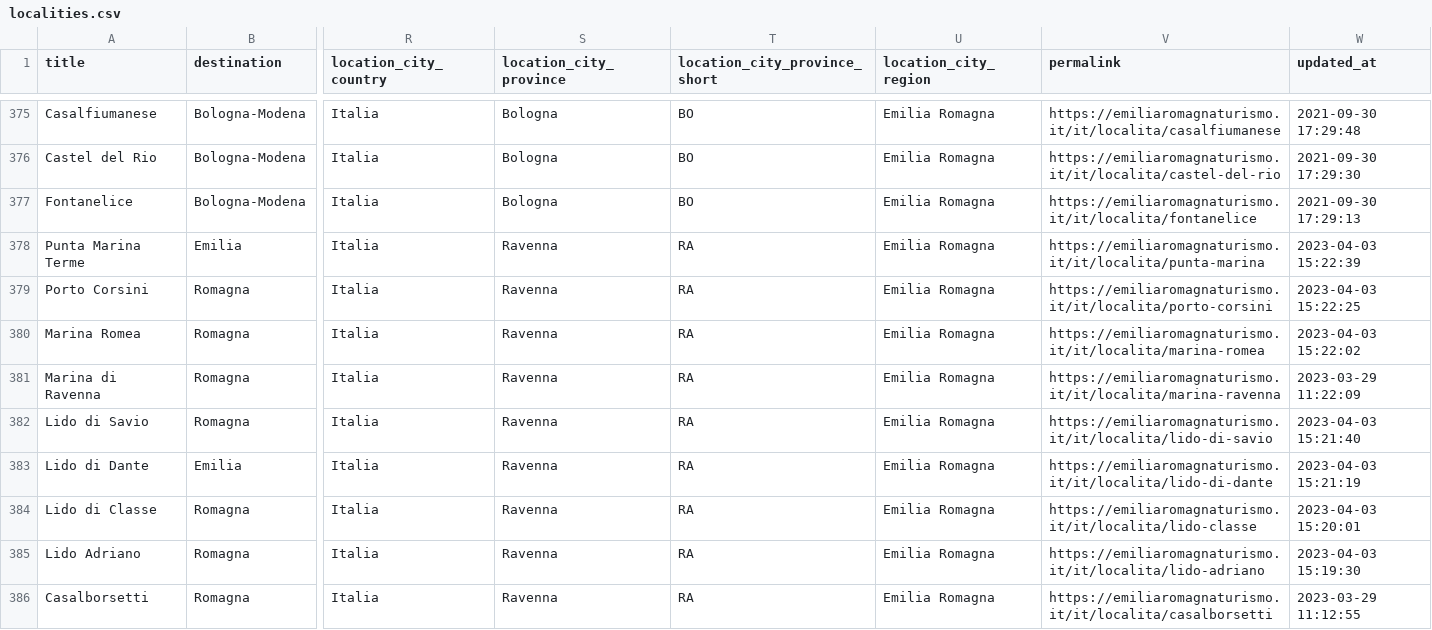
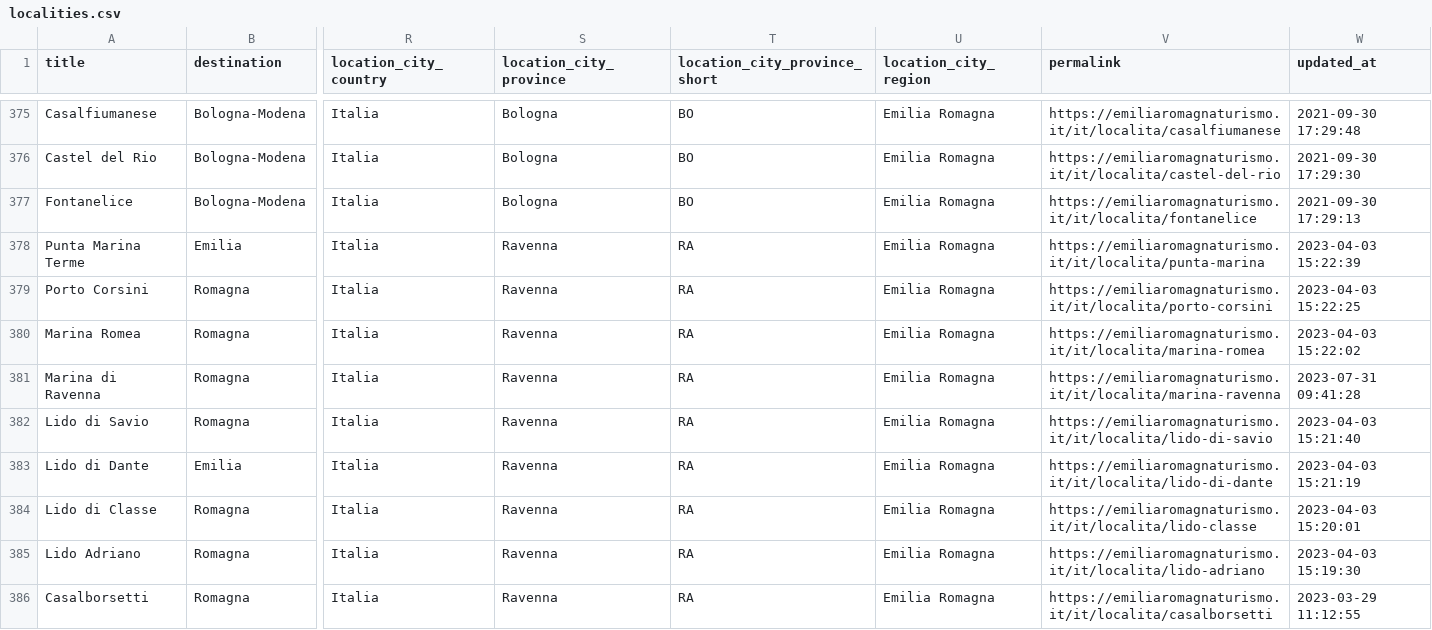
Before and after one commit to APT-Servizi/openapi-ert, a CSV file: dump/localities.csv, drawn as a sheet; only a part is shown, gaps mark what is left out; the diff names each change by its address in the sheet, - before the commit and + after, or states it on an @@ line.

Commit message:
Data update of  2023-08-01

```diff
--- a/dump/localities.csv
+++ b/dump/localities.csv
-W381 (updated_at): 2023-03-29 11:22:09
+W381 (updated_at): 2023-07-31 09:41:28
```
